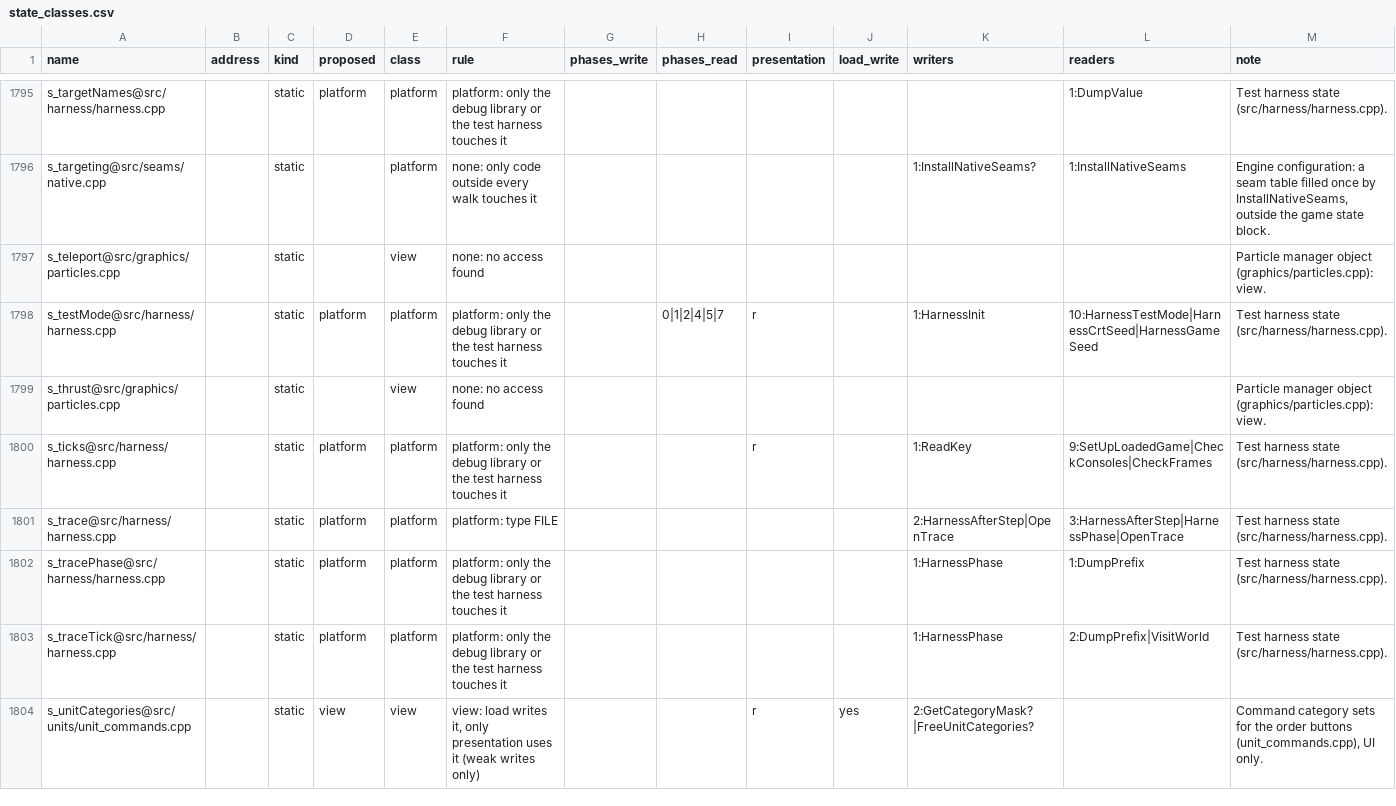
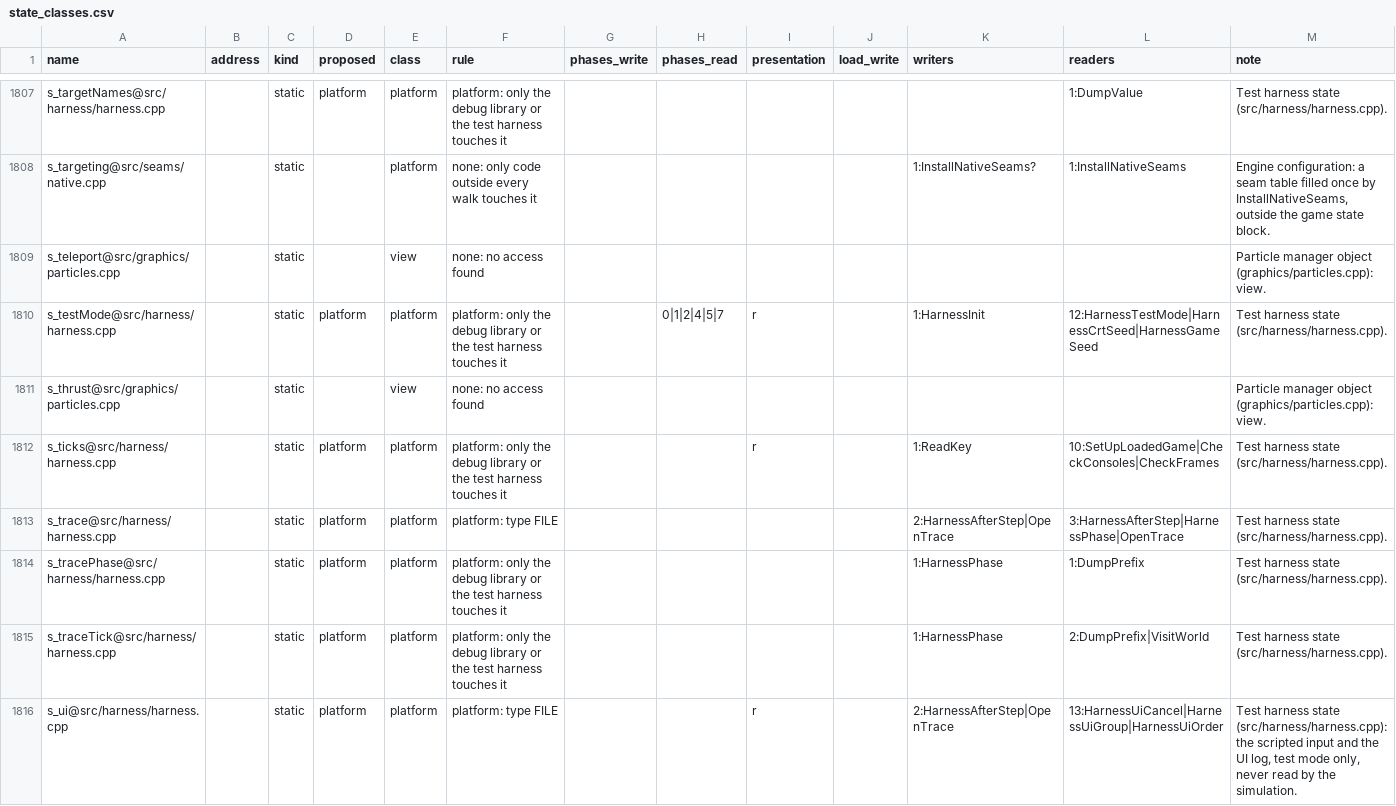
Before and after one commit to ozgb/byte-tactics-moddable, a CSV file: data/state_classes.csv, drawn as a sheet; only a part is shown, gaps mark what is left out; the shorter side is filled out with more unchanged rows; the diff covers the shown part only.

```diff
--- a/data/state_classes.csv
+++ b/data/state_classes.csv
@@ -1797,5 +1809,5 @@ s_targeting@src/seams/native.cpp,,static,,platform,none: only code outside every
 s_teleport@src/graphics/particles.cpp,,static,,view,none: no access found,,,,,,,Particle manager object (graphics/particles.cpp): view.
-s_testMode@src/harness/harness.cpp,,static,platform,platform,platform: only the debug library or the test harness touches it,,0|1|2|4|5|7,r,,1:HarnessInit,10:HarnessTestMode|HarnessCrtSeed|HarnessGameSeed,Test harness state (src/harness/harness.cpp).
+s_testMode@src/harness/harness.cpp,,static,platform,platform,platform: only the debug library or the test harness touches it,,0|1|2|4|5|7,r,,1:HarnessInit,12:HarnessTestMode|HarnessCrtSeed|HarnessGameSeed,Test harness state (src/harness/harness.cpp).
 s_thrust@src/graphics/particles.cpp,,static,,view,none: no access found,,,,,,,Particle manager object (graphics/particles.cpp): view.
-s_ticks@src/harness/harness.cpp,,static,platform,platform,platform: only the debug library or the test harness touches it,,,r,,1:ReadKey,9:SetUpLoadedGame|CheckConsoles|CheckFrames,Test harness state (src/harness/harness.cpp).
+s_ticks@src/harness/harness.cpp,,static,platform,platform,platform: only the debug library or the test harness touches it,,,r,,1:ReadKey,10:SetUpLoadedGame|CheckConsoles|CheckFrames,Test harness state (src/harness/harness.cpp).
 s_trace@src/harness/harness.cpp,,static,platform,platform,platform: type FILE,,,,,2:HarnessAfterStep|OpenTrace,3:HarnessAfterStep|HarnessPhase|OpenTrace,Test harness state (src/harness/harness.cpp).
@@ -1803 +1815,2 @@ s_tracePhase@src/harness/harness.cpp,,static,platform,platform,platform: only th
 s_traceTick@src/harness/harness.cpp,,static,platform,platform,platform: only the debug library or the test harness touches it,,,,,1:HarnessPhase,2:DumpPrefix|VisitWorld,Test harness state (src/harness/harness.cpp).
+s_ui@src/harness/harness.cpp,,static,platform,platform,platform: type FILE,,,r,,2:HarnessAfterStep|OpenTrace,13:HarnessUiCancel|HarnessUiGroup|HarnessUiOrder,"Test harness state (src/harness/harness.cpp): the scripted input and the UI log, test mode only, never read by the simulation."
```
Also changed, not shown: 19 added rows and 7 edited cells elsewhere in this file, data/coupling.csv, data/hazards.csv, 2 other files.
